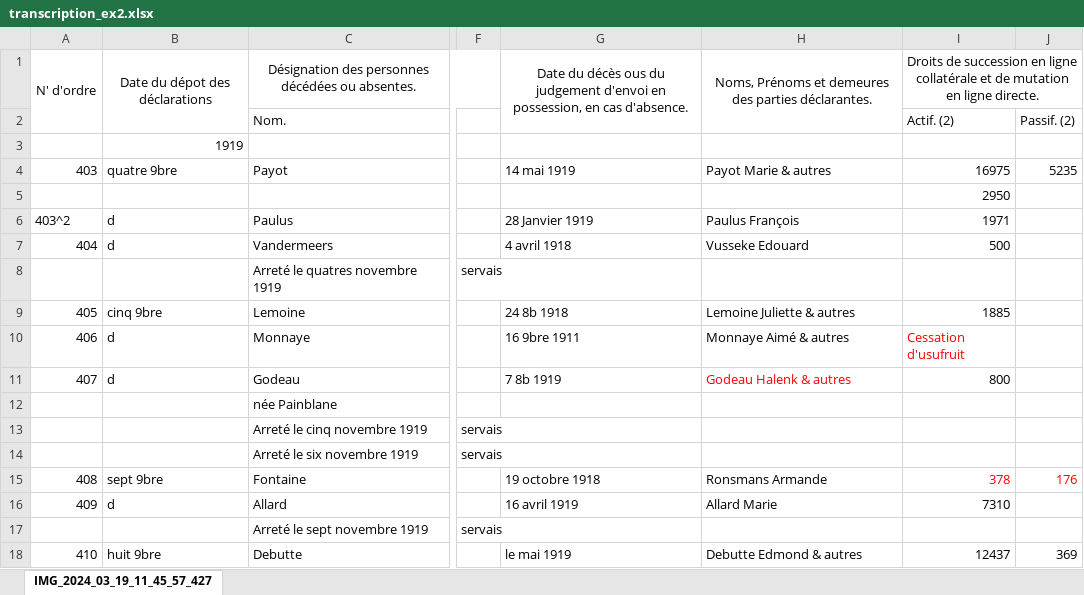
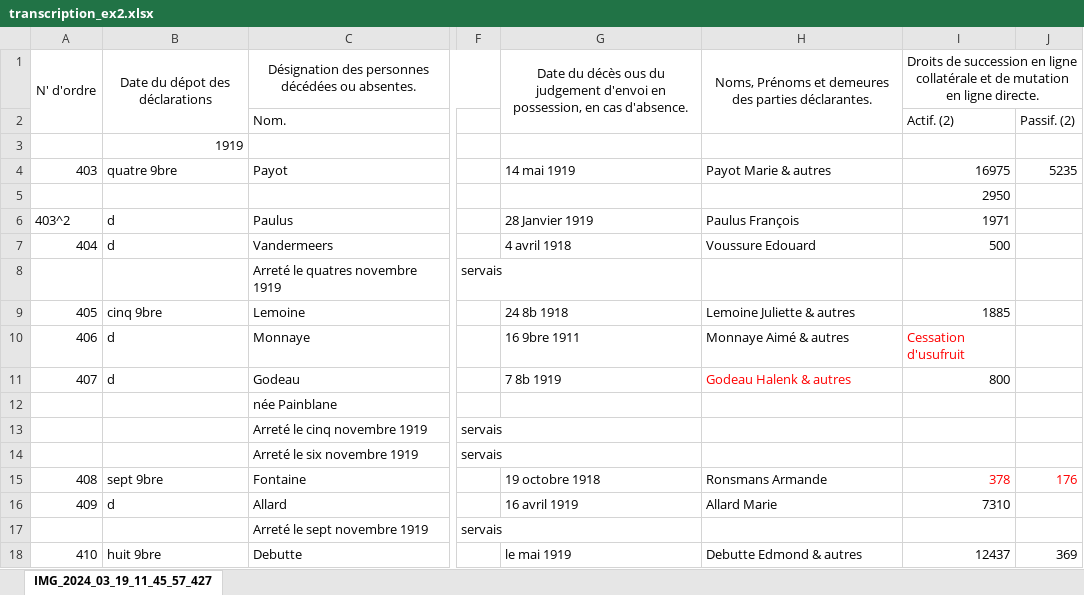
Before and after one commit to jbaudru/llm-ocr-htr-historical-text-recognition, an Excel workbook: data/transcriptions/transcription_ex2.xlsx, sheet IMG_2024_03_19_11_45_57_427, drawn as a sheet; only a part is shown, gaps mark what is left out; values as stored, in another font and other column widths than the file's, no borders; the diff names each change by its address in the sheet, - before the commit and + after, or states it on an @@ line.

Commit message:
Revised transcription ex2

```diff
--- a/data/transcriptions/transcription_ex2.xlsx (sheet IMG_2024_03_19_11_45_57_427)
+++ b/data/transcriptions/transcription_ex2.xlsx (sheet IMG_2024_03_19_11_45_57_427)
-H7: Vusseke Edouard
+H7: Voussure Edouard
```
Also changed, not shown: 1 other file.
